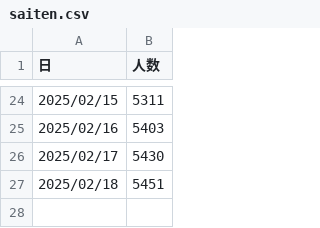
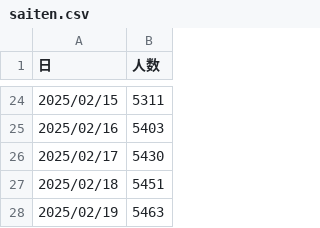
Before and after one commit to shinjimec/saiten_app, a CSV file: saiten.csv, drawn as a sheet; only a part is shown, gaps mark what is left out; the diff names each change by its address in the sheet, - before the commit and + after, or states it on an @@ line.

Commit message:
Add files via upload

```diff
--- a/saiten.csv
+++ b/saiten.csv
+row 28: 2025/02/19 | 5463
```
